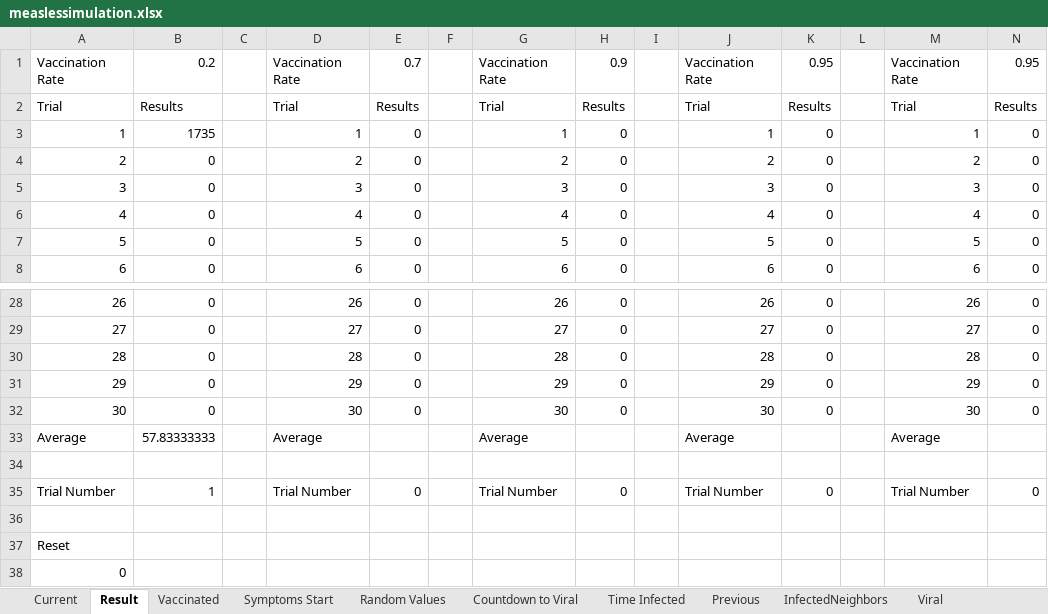
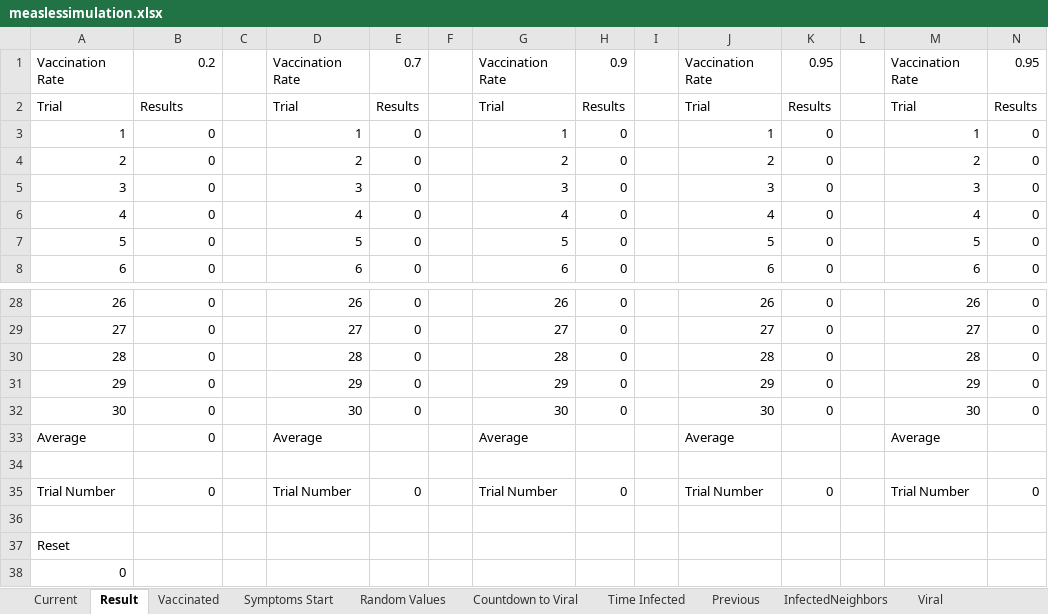
Before and after one commit to gabkdejesus/MeasleSimulation, an Excel workbook: measlessimulation.xlsx, sheet Result, drawn as a sheet; only a part is shown, gaps mark what is left out; values as stored, in another font and other column widths than the file's, no borders; the diff names each change by its address in the sheet, - before the commit and + after, or states it on an @@ line.

```diff
--- a/measlessimulation.xlsx (sheet Result)
+++ b/measlessimulation.xlsx (sheet Result)
-B3: 1735
+B3: 0
-B33: 57.83333333
+B33: 0
-B35: 1
+B35: 0
```
Also changed, not shown: sheet InfectedWVaccine, 1 other file.
